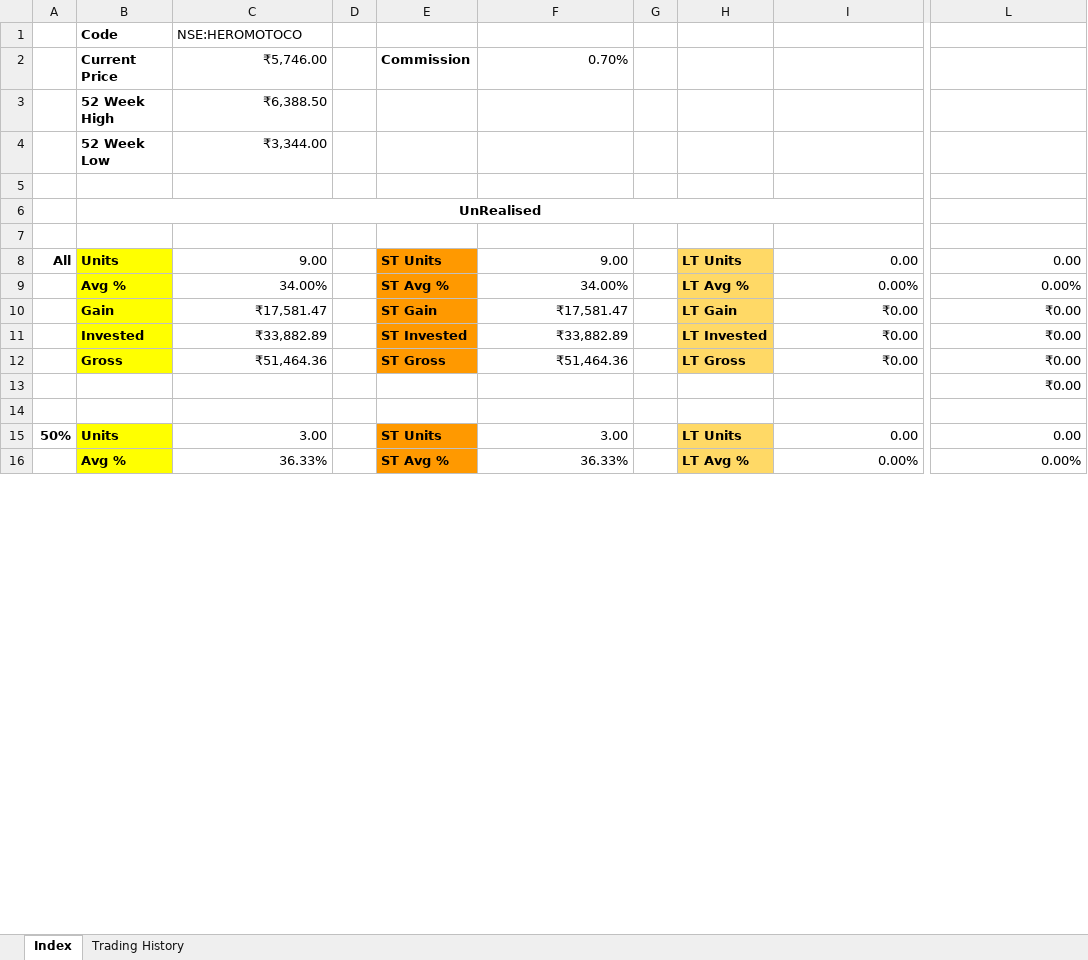
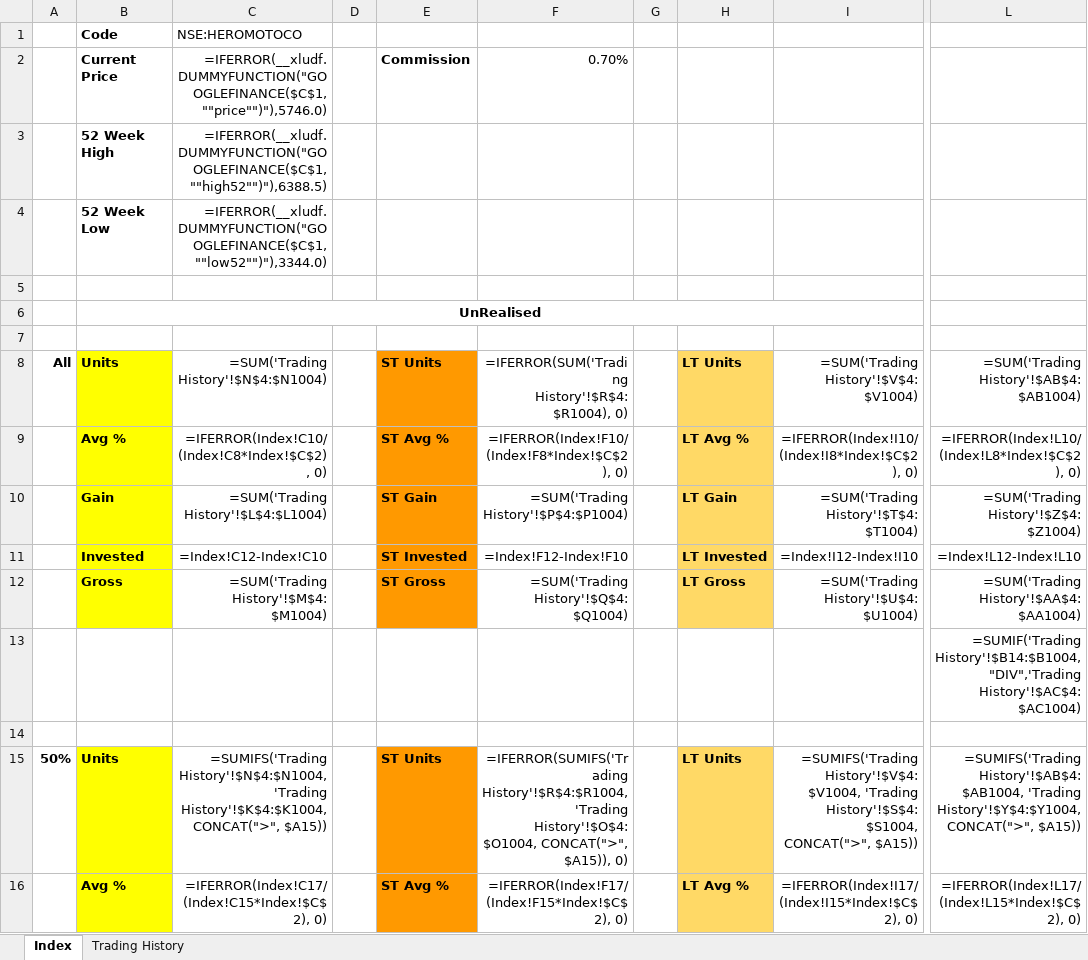
Before and after one commit to leninkumar-sv-office/pl-int, an Excel workbook: dumps/Stocks/Hero MotoCorp Ltd.xlsx, sheet Index, drawn as a sheet; only a part is shown, gaps mark what is left out; values as stored, in another font and other column widths than the file's, no borders; formulas without a stored value are shown as written; charts and pictures and conditional formats not drawn; the diff covers the shown part only; the diff names each change by its address in the sheet, - before the commit and + after, or states it on an @@ line.

```diff
--- a/dumps/Stocks/Hero MotoCorp Ltd.xlsx (sheet Index)
+++ b/dumps/Stocks/Hero MotoCorp Ltd.xlsx (sheet Index)
-C2: ₹5,746.00
+C2: =IFERROR(__xludf.DUMMYFUNCTION("GOOGLEFINANCE($C$1, ""price"")"),5746.0)
-C3: ₹6,388.50
+C3: =IFERROR(__xludf.DUMMYFUNCTION("GOOGLEFINANCE($C$1, ""high52"")"),6388.5)
-C4: ₹3,344.00
+C4: =IFERROR(__xludf.DUMMYFUNCTION("GOOGLEFINANCE($C$1, ""low52"")"),3344.0)
-C8: 9.00
+C8: =SUM('Trading History'!$N$4:$N1004)
-F8: 9.00
+F8: =IFERROR(SUM('Trading History'!$R$4:$R1004), 0)
-I8: 0.00
+I8: =SUM('Trading History'!$V$4:$V1004)
-L8: 0.00
+L8: =SUM('Trading History'!$AB$4:$AB1004)
-C9: 34.00%
+C9: =IFERROR(Index!C10/(Index!C8*Index!$C$2), 0)
-F9: 34.00%
+F9: =IFERROR(Index!F10/(Index!F8*Index!$C$2), 0)
-I9: 0.00%
+I9: =IFERROR(Index!I10/(Index!I8*Index!$C$2), 0)
-L9: 0.00%
+L9: =IFERROR(Index!L10/(Index!L8*Index!$C$2), 0)
-C10: ₹17,581.47
+C10: =SUM('Trading History'!$L$4:$L1004)
-F10: ₹17,581.47
+F10: =SUM('Trading History'!$P$4:$P1004)
-I10: ₹0.00
+I10: =SUM('Trading History'!$T$4:$T1004)
-L10: ₹0.00
+L10: =SUM('Trading History'!$Z$4:$Z1004)
-C11: ₹33,882.89
+C11: =Index!C12-Index!C10
-F11: ₹33,882.89
+F11: =Index!F12-Index!F10
-I11: ₹0.00
+I11: =Index!I12-Index!I10
-L11: ₹0.00
+L11: =Index!L12-Index!L10
-C12: ₹51,464.36
+C12: =SUM('Trading History'!$M$4:$M1004)
-F12: ₹51,464.36
+F12: =SUM('Trading History'!$Q$4:$Q1004)
-I12: ₹0.00
+I12: =SUM('Trading History'!$U$4:$U1004)
-L12: ₹0.00
+L12: =SUM('Trading History'!$AA$4:$AA1004)
-L13: ₹0.00
+L13: =SUMIF('Trading History'!$B14:$B1004,"DIV",'Trading History'!$AC$4:$AC1004)
-C15: 3.00
+C15: =SUMIFS('Trading History'!$N$4:$N1004, 'Trading History'!$K$4:$K1004, CONCAT(">", $A15))
-F15: 3.00
+F15: =IFERROR(SUMIFS('Trading History'!$R$4:$R1004, 'Trading History'!$O$4:$O1004, CONCAT(">", $A15)), 0)
-I15: 0.00
+I15: =SUMIFS('Trading History'!$V$4:$V1004, 'Trading History'!$S$4:$S1004, CONCAT(">", $A15))
-L15: 0.00
+L15: =SUMIFS('Trading History'!$AB$4:$AB1004, 'Trading History'!$Y$4:$Y1004, CONCAT(">", $A15))
-C16: 36.33%
+C16: =IFERROR(Index!C17/(Index!C15*Index!$C$2), 0)
-F16: 36.33%
+F16: =IFERROR(Index!F17/(Index!F15*Index!$C$2), 0)
-I16: 0.00%
+I16: =IFERROR(Index!I17/(Index!I15*Index!$C$2), 0)
-L16: 0.00%
+L16: =IFERROR(Index!L17/(Index!L15*Index!$C$2), 0)
```
Also changed, not shown: 212 edited cells elsewhere in this sheet, sheet Trading History, charts or pictures, dumps/Stocks/Indian Rail Tour Corp Ltd.xlsx, 6 other files.
